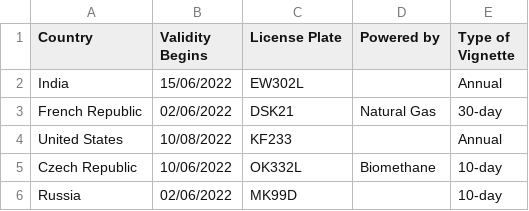
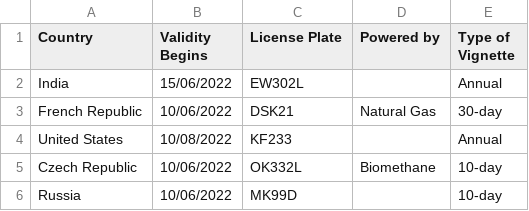
Before and after one commit to harshjainsk/Ignis-Tech-Solution-Interview-Task, a CSV file: sample.csv, drawn as a sheet.

```diff
--- a/sample.csv
+++ b/sample.csv
@@ -2,5 +2,5 @@ Country,Validity Begins,License Plate,Powered by,Type of Vignette
 India,15/06/2022,EW302L,,Annual
-French Republic,02/06/2022,DSK21,Natural Gas,30-day
+French Republic,10/06/2022,DSK21,Natural Gas,30-day
 United States,10/08/2022,KF233,,Annual
 Czech Republic,10/06/2022,OK332L,Biomethane,10-day
-Russia,02/06/2022,MK99D,,10-day
+Russia,10/06/2022,MK99D,,10-day
```
Also changed, not shown: 3 other files.
